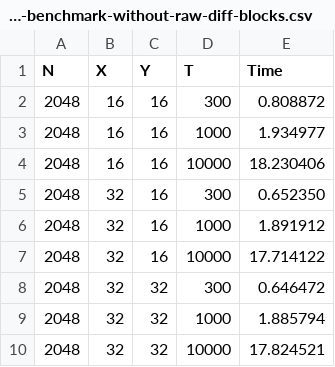
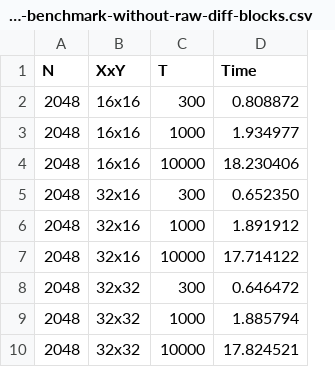
Before and after one commit to cavieres/hpc, a CSV file: lab-3/informe/lab3-benchmark-without-raw-diff-blocks.csv, drawn as a sheet; removed rows and columns are numbered as before the commit, all else as after; the diff names each change by its address in the sheet, - before the commit and + after, or states it on an @@ line.

```diff
--- a/lab-3/informe/lab3-benchmark-without-raw-diff-blocks.csv
+++ b/lab-3/informe/lab3-benchmark-without-raw-diff-blocks.csv
-column B (X), rows 2-10: 16 | 16 | 16 | 32 | 32 | 32 | 32 | 32 | 32
-column C (Y), rows 2-10: 16 | 16 | 16 | 16 | 16 | 16 | 32 | 32 | 32
+column B (XxY), rows 2-10: 16x16 | 16x16 | 16x16 | 32x16 | 32x16 | 32x16 | 32x32 | 32x32 | 32x32
```
Also changed, not shown: 5 other files.
